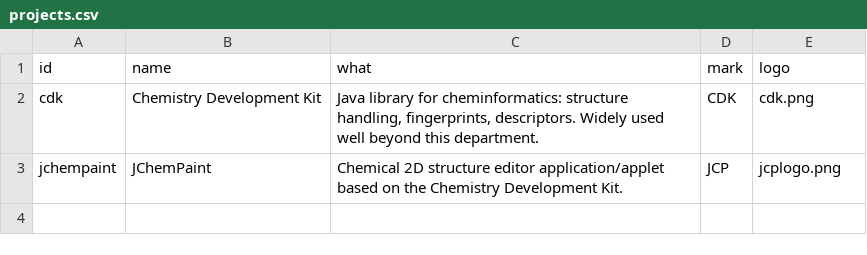
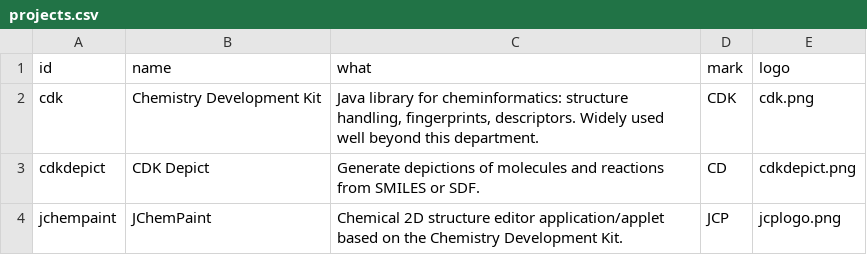
Before and after one commit to cdk/cdk-outputs, a CSV file: config/projects.csv, drawn as a sheet.

Commit message:
Split out CDK Depict

```diff
--- a/config/projects.csv
+++ b/config/projects.csv
@@ -2,2 +2,3 @@ id,name,what,mark,logo
 cdk,Chemistry Development Kit,"Java library for cheminformatics: structure handling, fingerprints, descriptors. Widely used well beyond this department.",CDK,cdk.png
+cdkdepict,CDK Depict,"Generate depictions of molecules and reactions from SMILES or SDF.",CD,cdkdepict.png
 jchempaint,JChemPaint,"Chemical 2D structure editor application/applet based on the Chemistry Development Kit.",JCP,jcplogo.png
```
Also changed, not shown: config/identifiers.csv, 2 other files.
